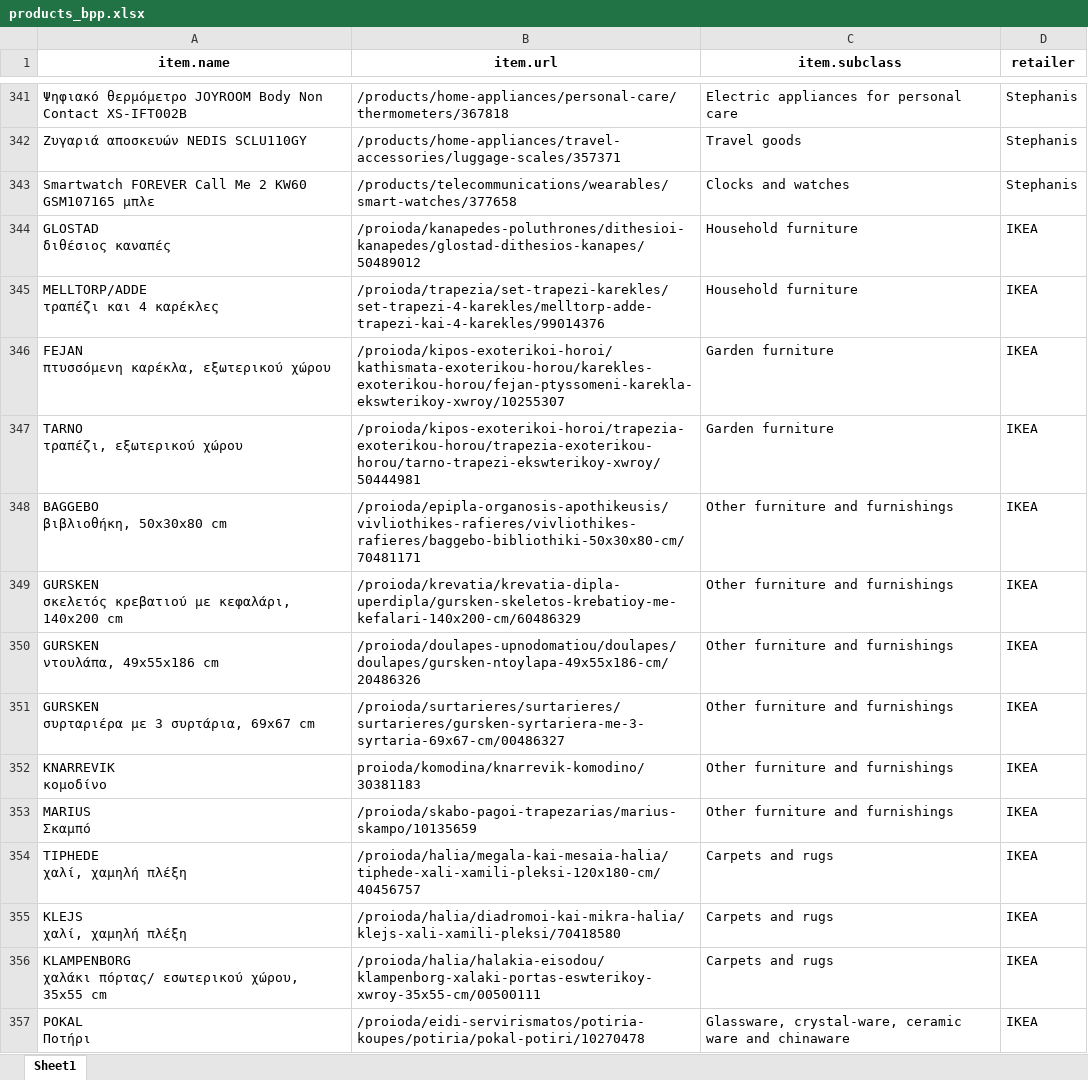
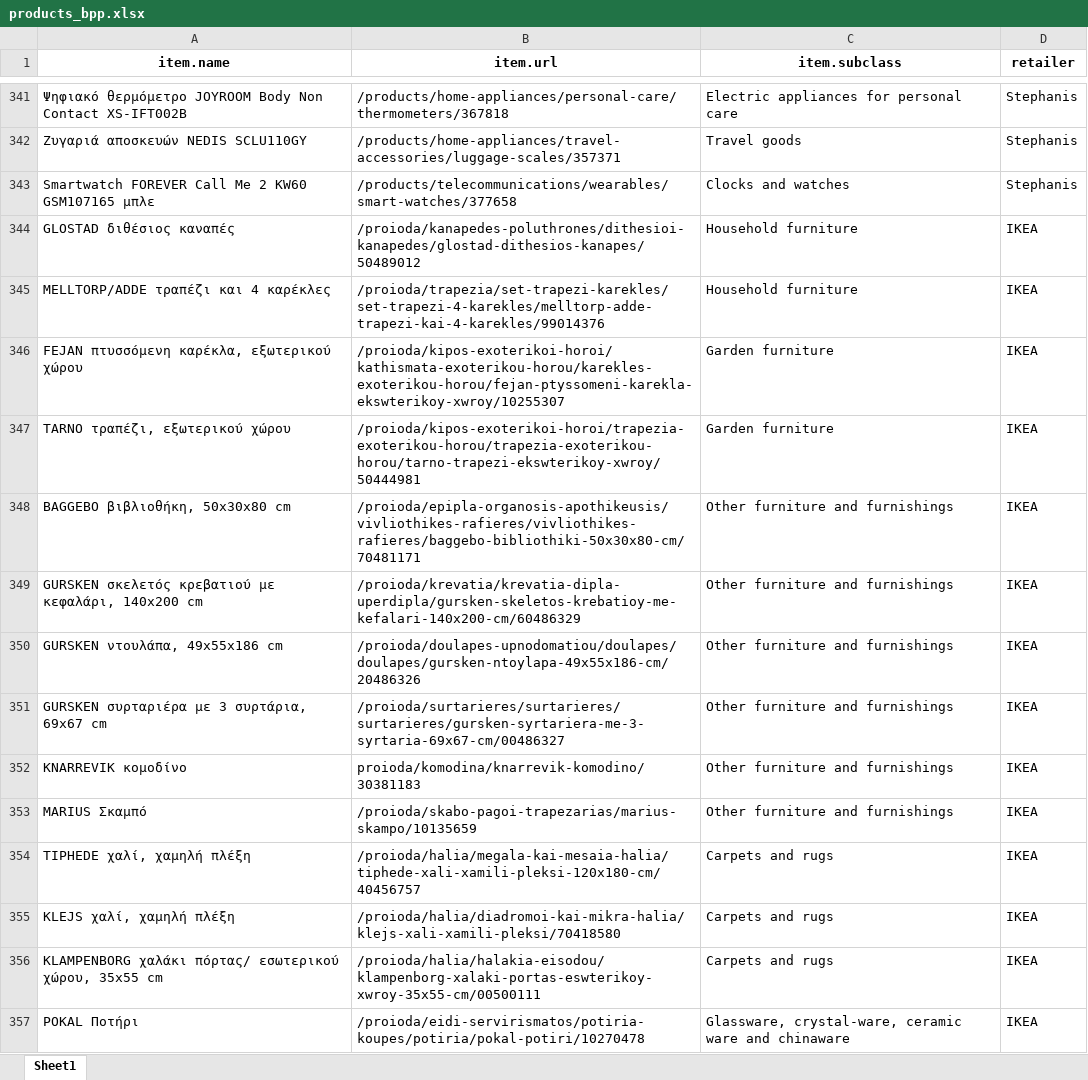
Before and after one commit to maria-papz/BillionPricesCyprusScrape, an Excel workbook: products_bpp.xlsx, sheet Sheet1, drawn as a sheet; only a part is shown, gaps mark what is left out; values as stored, in another font and other column widths than the file's, no borders; ↵ is a line break in a cell; the diff covers the shown part only; the diff names each change by its address in the sheet, - before the commit and + after, or states it on an @@ line.

Commit message:
changes on retailers

```diff
--- a/products_bpp.xlsx (sheet Sheet1)
+++ b/products_bpp.xlsx (sheet Sheet1)
-A344 (item.name): GLOSTAD ↵ διθέσιος καναπές
+A344 (item.name): GLOSTAD διθέσιος καναπές
-A345 (item.name): MELLTORP/ADDE ↵ τραπέζι και 4 καρέκλες
+A345 (item.name): MELLTORP/ADDE τραπέζι και 4 καρέκλες
-A346 (item.name): FEJAN ↵ πτυσσόμενη καρέκλα, εξωτερικού χώρου
+A346 (item.name): FEJAN πτυσσόμενη καρέκλα, εξωτερικού χώρου
-A347 (item.name): TARNO ↵ τραπέζι, εξωτερικού χώρου
+A347 (item.name): TARNO τραπέζι, εξωτερικού χώρου
-A348 (item.name): BAGGEBO ↵ βιβλιοθήκη, 50x30x80 cm
+A348 (item.name): BAGGEBO βιβλιοθήκη, 50x30x80 cm
-A349 (item.name): …140x200 cm
+A349 (item.name): …140x200 cm
-A350 (item.name): GURSKEN ↵ ντουλάπα, 49x55x186 cm
+A350 (item.name): GURSKEN ντουλάπα, 49x55x186 cm
-A351 (item.name): GURSKEN ↵ συρταριέρα με 3 συρτάρια, 69x67 cm
+A351 (item.name): GURSKEN συρταριέρα με 3 συρτάρια, 69x67 cm
-A352 (item.name): KNARREVIK ↵ κομοδίνο
+A352 (item.name): KNARREVIK κομοδίνο
-A353 (item.name): MARIUS ↵ Σκαμπό
+A353 (item.name): MARIUS Σκαμπό
-A354 (item.name): TIPHEDE ↵ χαλί, χαμηλή πλέξη
+A354 (item.name): TIPHEDE χαλί, χαμηλή πλέξη
-A355 (item.name): KLEJS ↵ χαλί, χαμηλή πλέξη
+A355 (item.name): KLEJS χαλί, χαμηλή πλέξη
-A356 (item.name): …35x55 cm
+A356 (item.name): …35x55 cm
-A357 (item.name): POKAL ↵ Ποτήρι
+A357 (item.name): POKAL Ποτήρι
```
Also changed, not shown: 15 edited cells elsewhere in this sheet.
